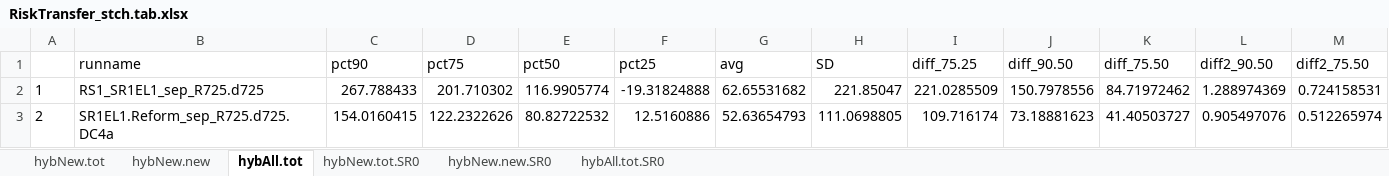
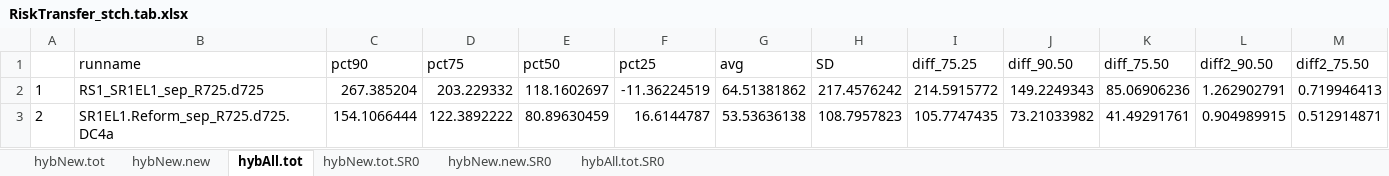
Before and after one commit to marshallpku/Model_PSERS, an Excel workbook: Results/RiskTransfer/RiskTransfer_stch.tab.xlsx, sheet hybAll.tot, drawn as a sheet; values as stored, in another font and other column widths than the file's, no borders; the diff names each change by its address in the sheet, - before the commit and + after, or states it on an @@ line.

```diff
--- a/Results/RiskTransfer/RiskTransfer_stch.tab.xlsx (sheet hybAll.tot)
+++ b/Results/RiskTransfer/RiskTransfer_stch.tab.xlsx (sheet hybAll.tot)
-C2 (pct90): 267.788433
+C2 (pct90): 267.385204
-D2 (pct75): 201.710302
+D2 (pct75): 203.229332
-E2 (pct50): 116.9905774
+E2 (pct50): 118.1602697
-F2 (pct25): -19.31824888
+F2 (pct25): -11.36224519
-G2 (avg): 62.65531682
+G2 (avg): 64.51381862
-H2 (SD): 221.85047
+H2 (SD): 217.4576242
-I2 (diff_75.25): 221.0285509
+I2 (diff_75.25): 214.5915772
-J2 (diff_90.50): 150.7978556
+J2 (diff_90.50): 149.2249343
-K2 (diff_75.50): 84.71972462
+K2 (diff_75.50): 85.06906236
-L2 (diff2_90.50): 1.288974369
+L2 (diff2_90.50): 1.262902791
-M2 (diff2_75.50): 0.724158531
+M2 (diff2_75.50): 0.719946413
-C3 (pct90): 154.0160415
+C3 (pct90): 154.1066444
-D3 (pct75): 122.2322626
+D3 (pct75): 122.3892222
-E3 (pct50): 80.82722532
+E3 (pct50): 80.89630459
-F3 (pct25): 12.5160886
+F3 (pct25): 16.6144787
-G3 (avg): 52.63654793
+G3 (avg): 53.53636138
-H3 (SD): 111.0698805
+H3 (SD): 108.7957823
-I3 (diff_75.25): 109.716174
+I3 (diff_75.25): 105.7747435
-J3 (diff_90.50): 73.18881623
+J3 (diff_90.50): 73.21033982
-K3 (diff_75.50): 41.40503727
+K3 (diff_75.50): 41.49291761
-L3 (diff2_90.50): 0.905497076
+L3 (diff2_90.50): 0.904989915
-M3 (diff2_75.50): 0.512265974
+M3 (diff2_75.50): 0.512914871
```
Also changed, not shown: sheet hybNew.tot.SR0, sheet hybAll.tot.SR0, sheet hybNew.new, sheet hybNew.new.SR0, sheet hybNew.tot, Results/RiskTransfer/RiskTransfer_shareNew.xlsx, Results/RiskTransfer/riskTransfer.tab.xlsx, 10 other files.
